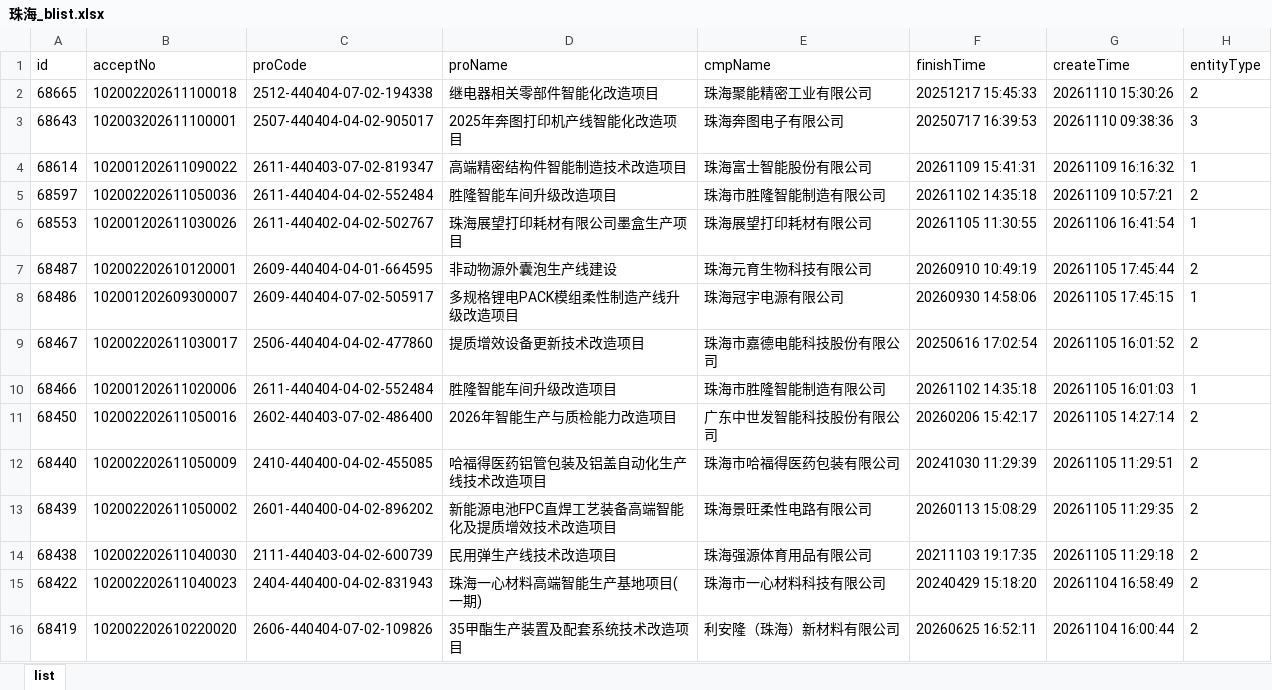
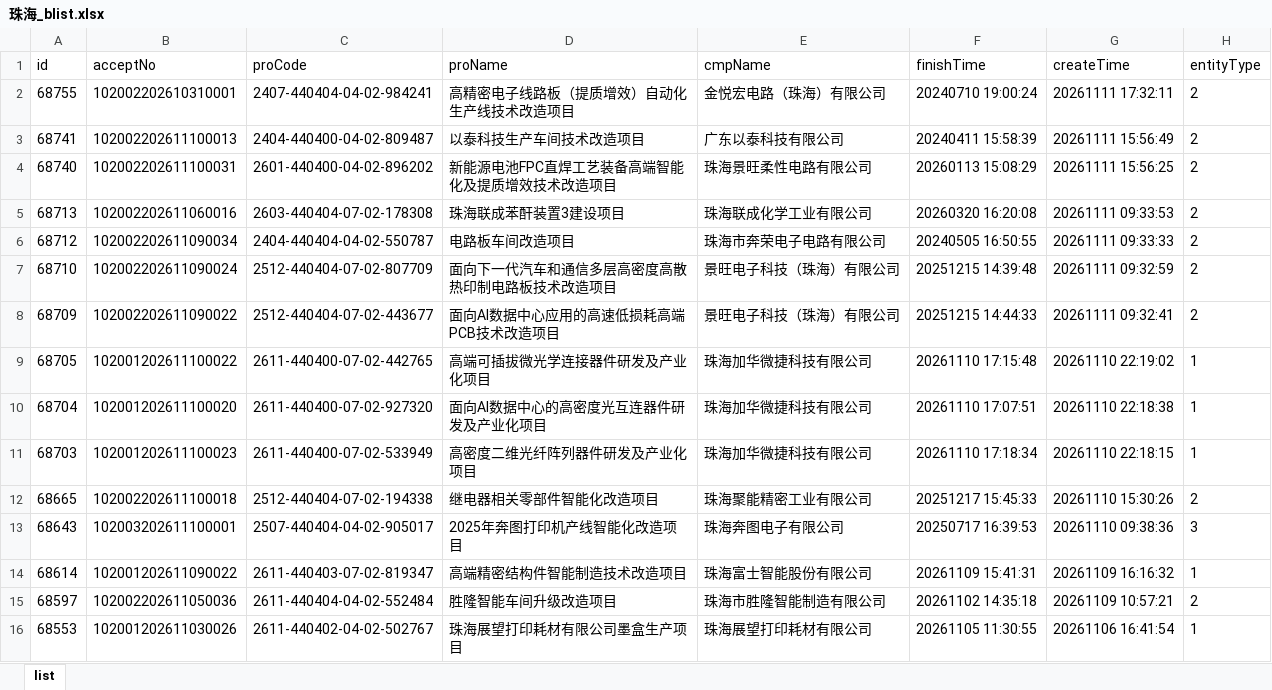
Before and after one commit to goonhope/blist, an Excel workbook: 珠海_blist.xlsx, sheet list, drawn as a sheet; only a part is shown; the shorter side is filled out with more unchanged rows; values as stored, in another font and other column widths than the file's, no borders; the diff names each change by its address in the sheet, - before the commit and + after, or states it on an @@ line.

```diff
--- a/珠海_blist.xlsx (sheet list)
+++ b/珠海_blist.xlsx (sheet list)
+row 2: 68755 | 102002202610310001 | 2407-440404-04-02-984241 | 高精密电子线路板（提质增效）自动化生产线技术改造项目 | 金悦宏电路（珠海）有限公司 | 20240710 19:00:24 | 20261111 17:32:11 | 2
+row 3: 68741 | 102002202611100013 | 2404-440400-04-02-809487 | 以泰科技生产车间技术改造项目 | 广东以泰科技有限公司 | 20240411 15:58:39 | 20261111 15:56:49 | 2
+row 4: 68740 | 102002202611100031 | 2601-440400-04-02-896202 | 新能源电池FPC直焊工艺装备高端智能化及提质增效技术改造项目 | 珠海景旺柔性电路有限公司 | 20260113 15:08:29 | 20261111 15:56:25 | 2
+row 5: 68713 | 102002202611060016 | 2603-440404-07-02-178308 | 珠海联成苯酐装置3建设项目 | 珠海联成化学工业有限公司 | 20260320 16:20:08 | 20261111 09:33:53 | 2
+row 6: 68712 | 102002202611090034 | 2404-440404-04-02-550787 | 电路板车间改造项目 | 珠海市奔荣电子电路有限公司 | 20240505 16:50:55 | 20261111 09:33:33 | 2
+row 7: 68710 | 102002202611090024 | 2512-440404-07-02-807709 | 面向下一代汽车和通信多层高密度高散热印制电路板技术改造项目 | 景旺电子科技（珠海）有限公司 | 20251215 14:39:48 | 20261111 09:32:59 | 2
+row 8: 68709 | 102002202611090022 | 2512-440404-07-02-443677 | 面向AI数据中心应用的高速低损耗高端PCB技术改造项目 | 景旺电子科技（珠海）有限公司 | 20251215 14:44:33 | 20261111 09:32:41 | 2
+row 9: 68705 | 102001202611100022 | 2611-440400-07-02-442765 | 高端可插拔微光学连接器件研发及产业化项目 | 珠海加华微捷科技有限公司 | 20261110 17:15:48 | 20261110 22:19:02 | 1
+row 10: 68704 | 102001202611100020 | 2611-440400-07-02-927320 | 面向AI数据中心的高密度光互连器件研发及产业化项目 | 珠海加华微捷科技有限公司 | 20261110 17:07:51 | 20261110 22:18:38 | 1
+row 11: 68703 | 102001202611100023 | 2611-440400-07-02-533949 | 高密度二维光纤阵列器件研发及产业化项目 | 珠海加华微捷科技有限公司 | 20261110 17:18:34 | 20261110 22:18:15 | 1
```
Also changed, not shown: 1 other file.
